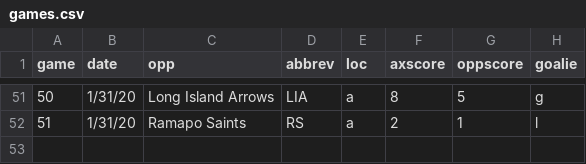
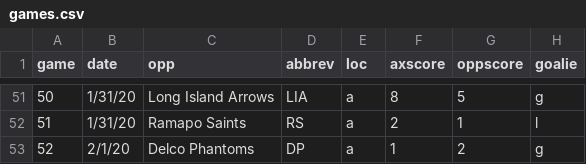
Before and after one commit to werntzp/hockey-stats, a CSV file: games.csv, drawn as a sheet; only a part is shown, gaps mark what is left out; the diff names each change by its address in the sheet, - before the commit and + after, or states it on an @@ line.

Commit message:
Update games.csv

```diff
--- a/games.csv
+++ b/games.csv
+row 53: 52 | 2/1/20 | Delco Phantoms | DP | a | 1 | 2 | g
```
